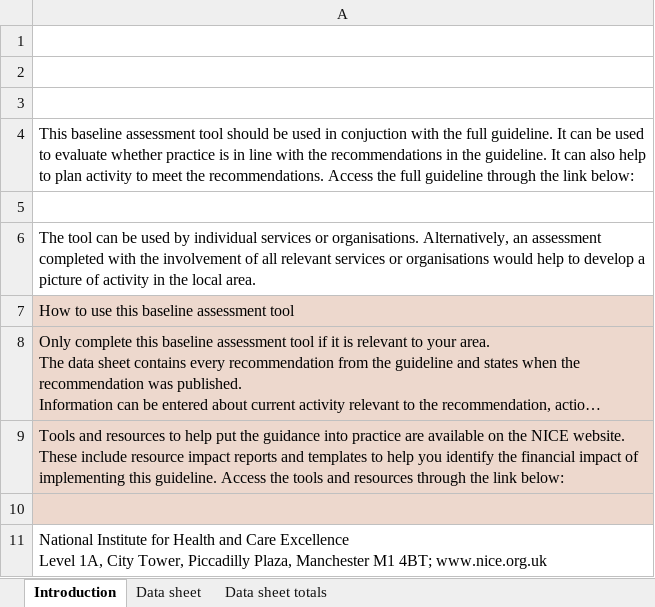
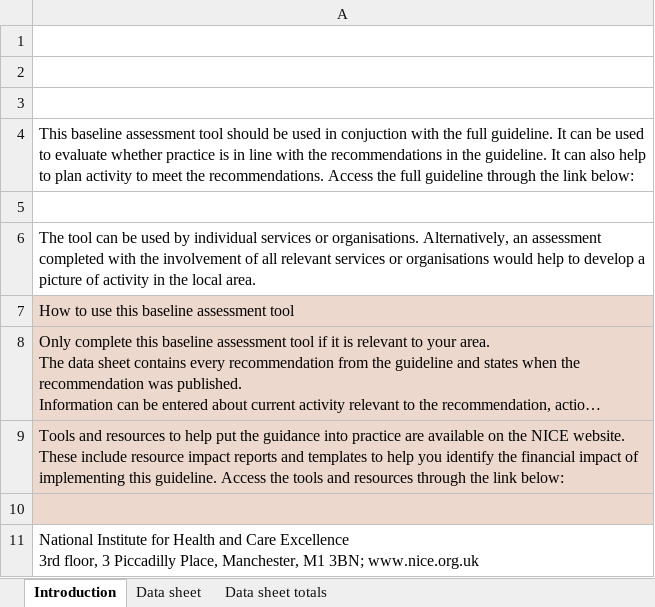
Before and after one commit to NICE-Data-and-Analytics/baseline-assessment-tool, an Excel workbook: files/input_files/BAT_template.xlsx, sheet Introduction, drawn as a sheet; long unchanged cells end in …; values as stored, in another font and other column widths than the file's, no borders; charts and pictures not drawn; ↵ is a line break in a cell; the diff names each change by its address in the sheet, - before the commit and + after, or states it on an @@ line.

Commit message:
Change NICE address

```diff
--- a/files/input_files/BAT_template.xlsx (sheet Introduction)
+++ b/files/input_files/BAT_template.xlsx (sheet Introduction)
-A11: …Care Excellence ↵ Level 1A, City Tower, Piccadilly Plaza, Manchester M1 4BT; www.nice.org.uk
+A11: …Care Excellence ↵ 3rd floor, 3 Piccadilly Place, Manchester, M1 3BN; www.nice.org.uk
```
